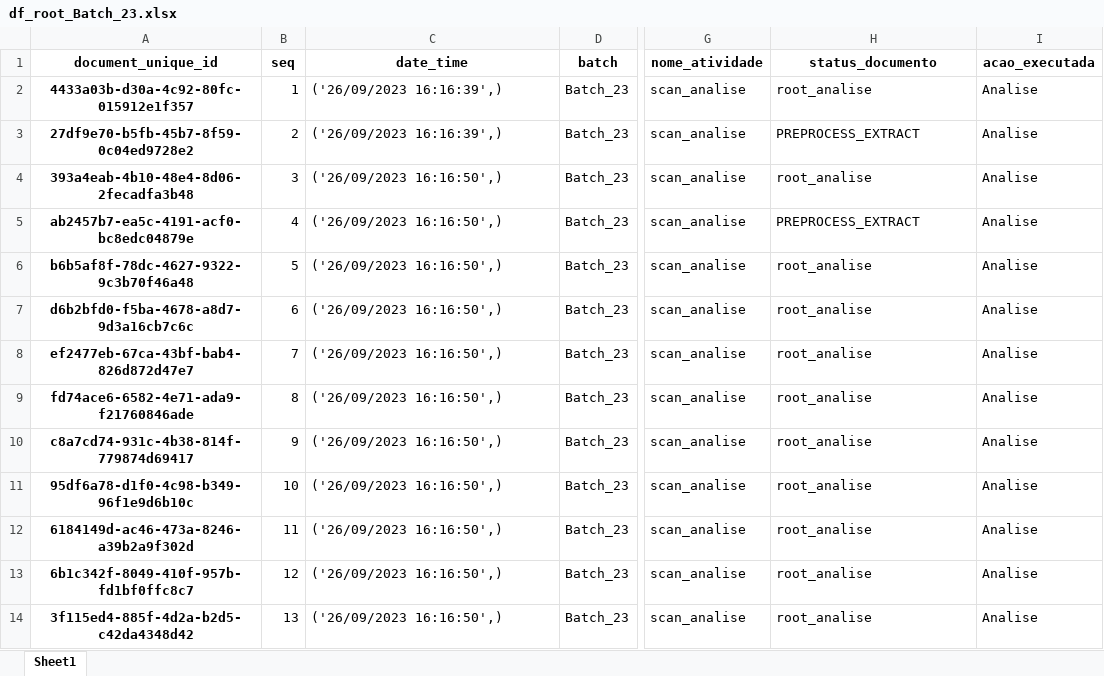
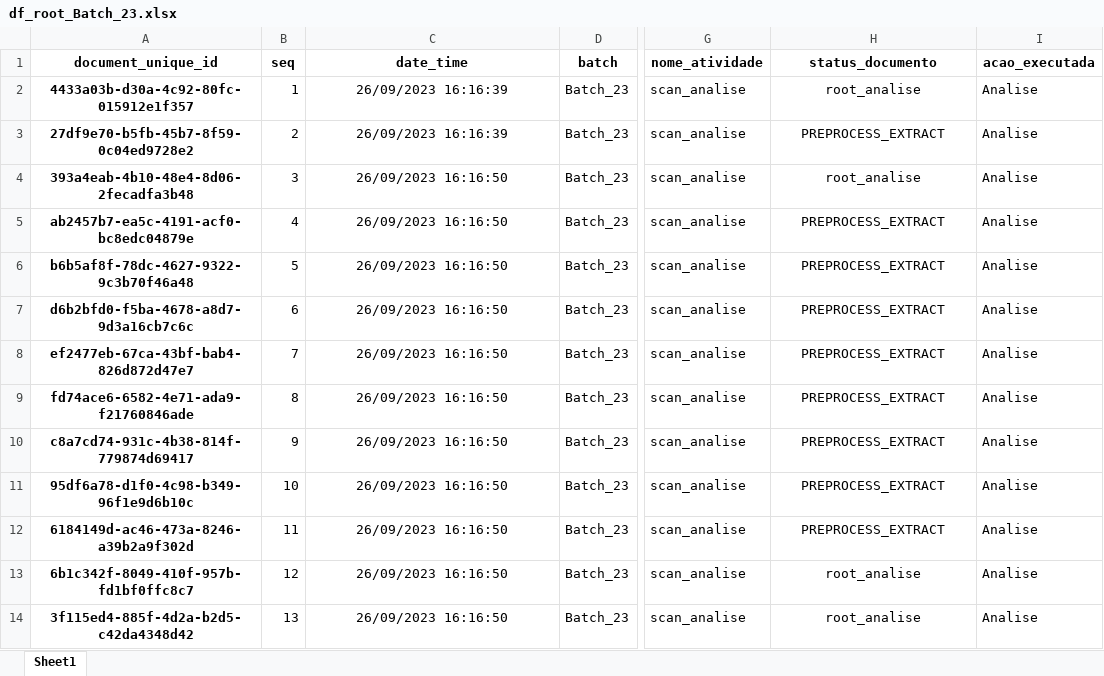
Before and after one commit to Daniel-sdn/extracaoDoc, an Excel workbook: processamentos/mapeamento_analise/df_root_Batch_23.xlsx, sheet Sheet1, drawn as a sheet; only a part is shown, gaps mark what is left out; values as stored, in another font and other column widths than the file's, no borders; the diff names each change by its address in the sheet, - before the commit and + after, or states it on an @@ line.

```diff
--- a/processamentos/mapeamento_analise/df_root_Batch_23.xlsx (sheet Sheet1)
+++ b/processamentos/mapeamento_analise/df_root_Batch_23.xlsx (sheet Sheet1)
-C2:C3 (date_time): ('26/09/2023 16:16:39',)
+C2:C3 (date_time): 26/09/2023 16:16:39
-C2:C14 alignment: left
+C2:C14 alignment: center
-H2:H14 alignment: left
+H2:H14 alignment: center
-C4:C14 (date_time): ('26/09/2023 16:16:50',)
+C4:C14 (date_time): 26/09/2023 16:16:50
-H6:H12 (status_documento): root_analise
+H6:H12 (status_documento): PREPROCESS_EXTRACT
```
Also changed, not shown: config/modelos/frames_nf_v11.xlsx, 4 other files.
